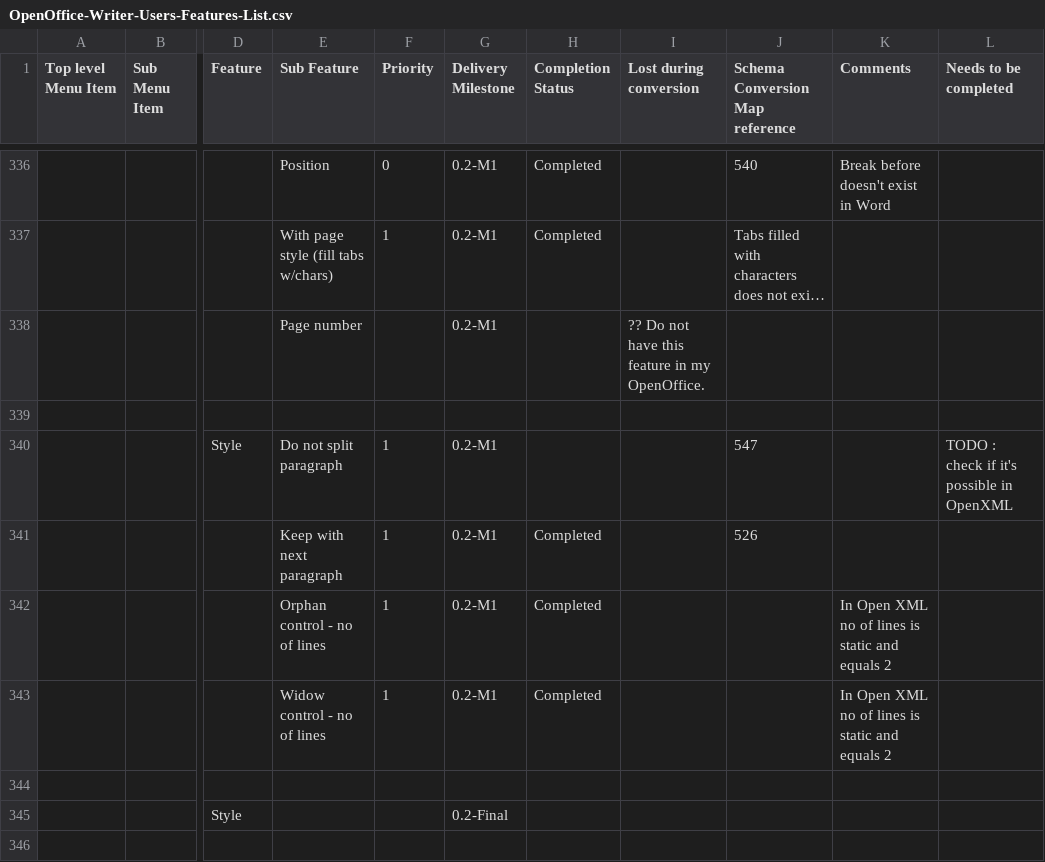
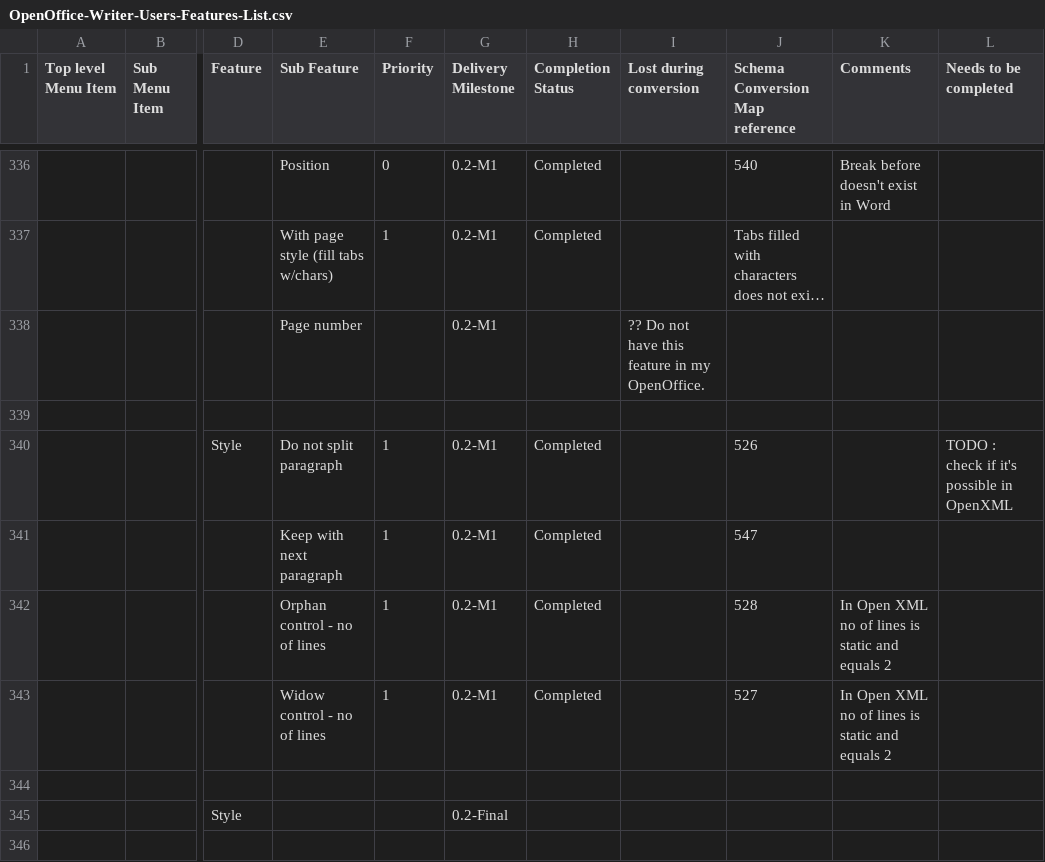
Before and after one commit to svn2github/zlib123, a CSV file: docs/Tester documentation/OpenOffice-Writer-Users-Features-List.csv, drawn as a sheet; only a part is shown, gaps mark what is left out; long unchanged cells end in …; the diff names each change by its address in the sheet, - before the commit and + after, or states it on an @@ line.

```diff
--- a/docs/Tester documentation/OpenOffice-Writer-Users-Features-List.csv
+++ b/docs/Tester documentation/OpenOffice-Writer-Users-Features-List.csv
-H340 (Completion Status): (empty)
+H340 (Completion Status): Completed
-J340 (Schema Conversion Map reference): 547
+J340 (Schema Conversion Map reference): 526
-J341 (Schema Conversion Map reference): 526
+J341 (Schema Conversion Map reference): 547
-J342 (Schema Conversion Map reference): (empty)
+J342 (Schema Conversion Map reference): 528
-J343 (Schema Conversion Map reference): (empty)
+J343 (Schema Conversion Map reference): 527
```
Also changed, not shown: docs/Developer documentation/OpenDocument-OpenXML-Schema-ConversionMap.csv, 1 other file.
